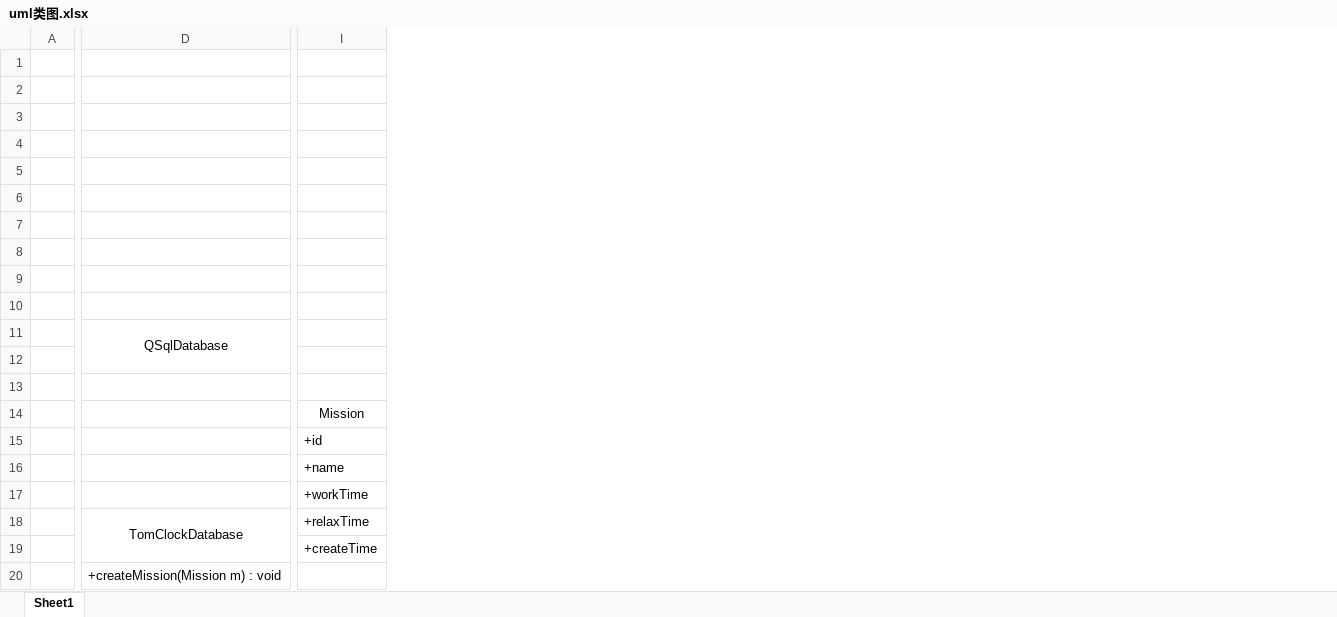
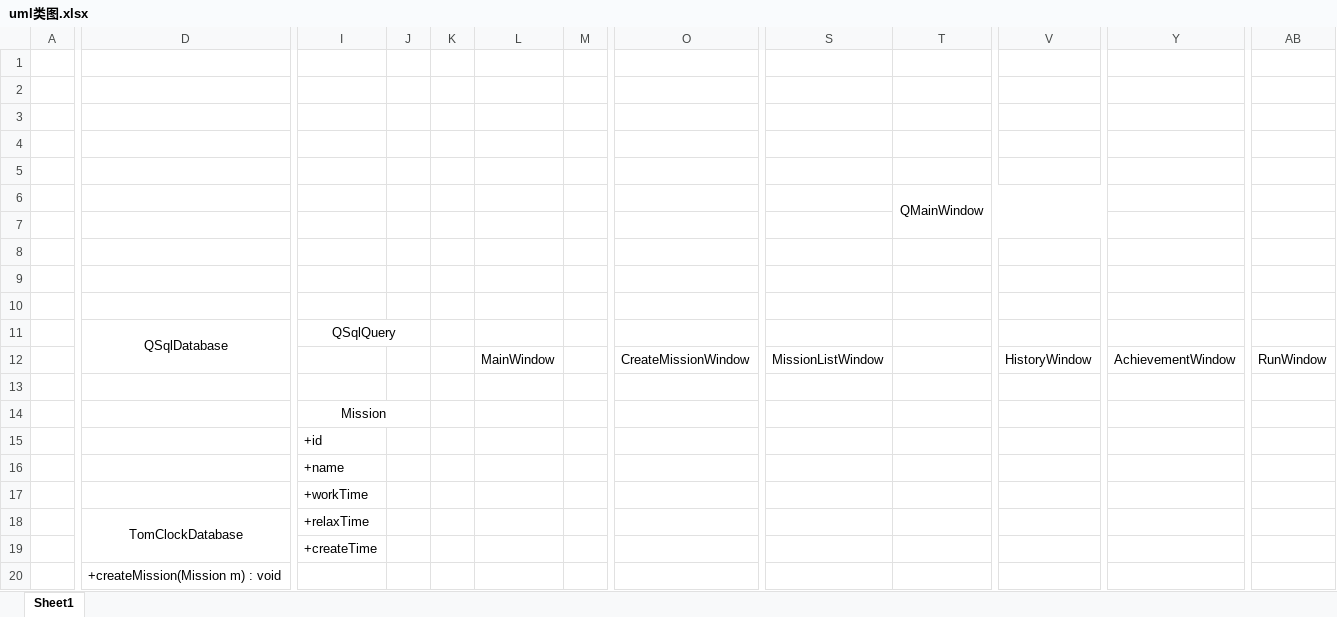
Before and after one commit to MeoRinLime/TomClock, an Excel workbook: TeamFile/uml类图.xlsx, sheet Sheet1, drawn as a sheet; only a part is shown, gaps mark what is left out; values as stored, in another font and other column widths than the file's, no borders; charts and pictures not drawn; removed rows and columns are numbered as before the commit, all else as after; rows hold the shown columns only; the diff covers the shown part only; the diff names each change by its address in the sheet, - before the commit and + after, or states it on an @@ line.

Commit message:
modified:   "TeamFile/uml\347\261\273\345\233\276.xlsx"

```diff
--- a/TeamFile/uml类图.xlsx (sheet Sheet1)
+++ b/TeamFile/uml类图.xlsx (sheet Sheet1)
-column D, rows 11-20: QSqlDatabase |  |  |  |  |  |  | TomClockDatabase |  | +createMission(Mission m) : void
+column D, rows 11-20: QSqlDatabase |  |  |  |  |  |  | TomClockDatabase |  | +createMission(Mission m) : void
+column J, empty
+column K, empty
+column L, row 12: MainWindow
+column M, empty
+column O, row 12: CreateMissionWindow
+column S, row 12: MissionListWindow
+column T, row 6: QMainWindow
+column V, row 12: HistoryWindow
+column Y, row 12: AchievementWindow
+column AB, row 12: RunWindow
-I11: (empty)
+I11: QSqlQuery
+I11:J11 merged
-row 12: (empty)
+row 12:  |  |  |  |  | MainWindow |  | CreateMissionWindow | MissionListWindow |  | HistoryWindow | AchievementWindow | RunWindow
+I14:J14 merged
```
Also changed, not shown: 17 added rows, 9 added columns, 1 edited cell and merged cells elsewhere in this sheet, charts or pictures.
